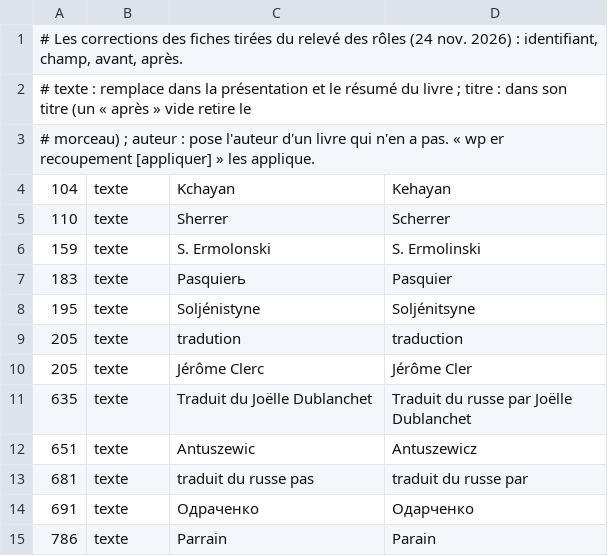
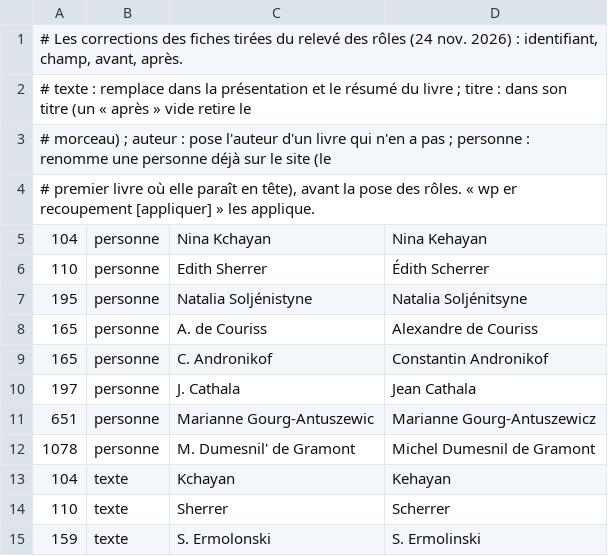
Before and after one commit to andrerakovitch-byte/editeurs-reunis, a TSV file: plugin/er-bascule/donnees/corrections-fiches.tsv, drawn as a sheet; only a part is shown; the shorter side is filled out with more unchanged rows.

```diff
--- a/plugin/er-bascule/donnees/corrections-fiches.tsv
+++ b/plugin/er-bascule/donnees/corrections-fiches.tsv
@@ -2,3 +2,12 @@
 # texte : remplace dans la présentation et le résumé du livre ; titre : dans son titre (un « après » vide retire le
-# morceau) ; auteur : pose l'auteur d'un livre qui n'en a pas. « wp er recoupement [appliquer] » les applique.
+# morceau) ; auteur : pose l'auteur d'un livre qui n'en a pas ; personne : renomme une personne déjà sur le site (le
+# premier livre où elle paraît en tête), avant la pose des rôles. « wp er recoupement [appliquer] » les applique.
+104	personne	Nina Kchayan	Nina Kehayan
+110	personne	Edith Sherrer	Édith Scherrer
+195	personne	Natalia Soljénistyne	Natalia Soljénitsyne
+165	personne	A. de Couriss	Alexandre de Couriss
+165	personne	C. Andronikof	Constantin Andronikof
+197	personne	J. Cathala	Jean Cathala
+651	personne	Marianne Gourg-Antuszewic	Marianne Gourg-Antuszewicz
+1078	personne	M. Dumesnil' de Gramont	Michel Dumesnil de Gramont
 104	texte	Kchayan	Kehayan
```
Also changed, not shown: plugin/er-bascule/donnees/roles-recoupes.tsv, 2 other files.
